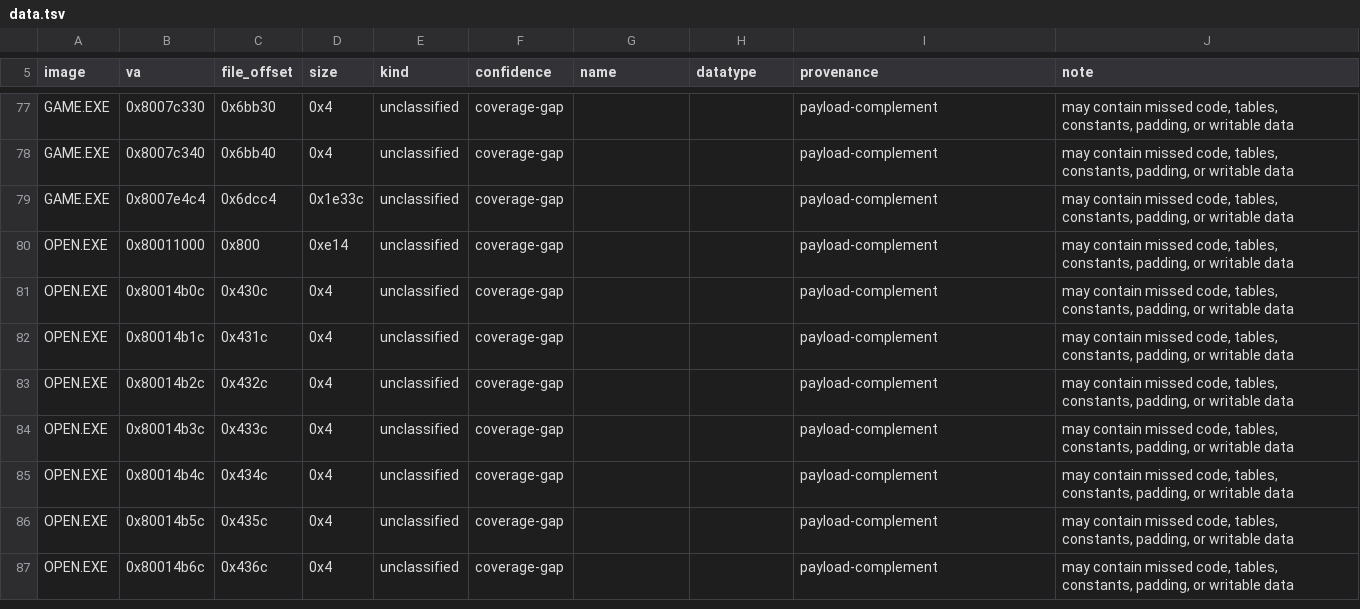
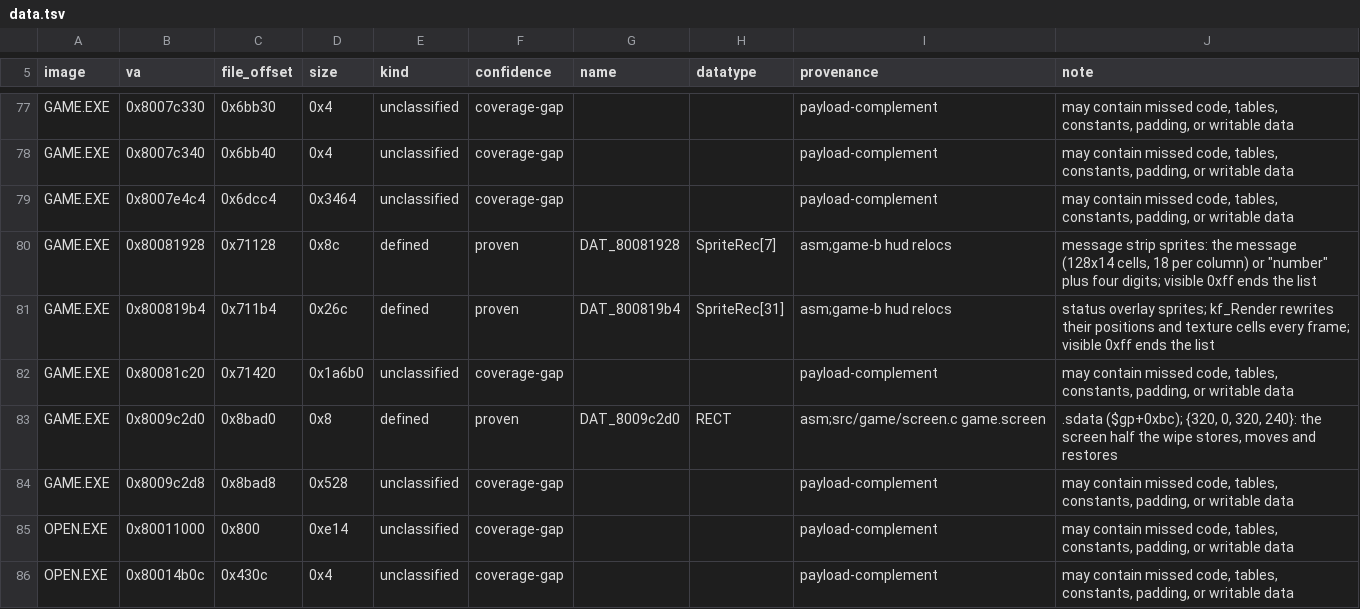
Before and after one commit to Voicedrew11/kings-field-3-decomp, a TSV file: config/retail/data.tsv, drawn as a sheet; only a part is shown, gaps mark what is left out; the shorter side is filled out with more unchanged rows.

```diff
--- a/config/retail/data.tsv
+++ b/config/retail/data.tsv
@@ -78,3 +78,8 @@ GAME.EXE	0x8007c330	0x6bb30	0x4	unclassified	coverage-gap			payload-complement	m
 GAME.EXE	0x8007c340	0x6bb40	0x4	unclassified	coverage-gap			payload-complement	may contain missed code, tables, constants, padding, or writable data
-GAME.EXE	0x8007e4c4	0x6dcc4	0x1e33c	unclassified	coverage-gap			payload-complement	may contain missed code, tables, constants, padding, or writable data
+GAME.EXE	0x8007e4c4	0x6dcc4	0x3464	unclassified	coverage-gap			payload-complement	may contain missed code, tables, constants, padding, or writable data
+GAME.EXE	0x80081928	0x71128	0x8c	defined	proven	DAT_80081928	SpriteRec[7]	asm;game-b hud relocs	message strip sprites: the message (128x14 cells, 18 per column) or "number" plus four digits; visible 0xff ends the list
+GAME.EXE	0x800819b4	0x711b4	0x26c	defined	proven	DAT_800819b4	SpriteRec[31]	asm;game-b hud relocs	status overlay sprites; kf_Render rewrites their positions and texture cells every frame; visible 0xff ends the list
+GAME.EXE	0x80081c20	0x71420	0x1a6b0	unclassified	coverage-gap			payload-complement	may contain missed code, tables, constants, padding, or writable data
+GAME.EXE	0x8009c2d0	0x8bad0	0x8	defined	proven	DAT_8009c2d0	RECT	asm;src/game/screen.c game.screen	.sdata ($gp+0xbc); {320, 0, 320, 240}: the screen half the wipe stores, moves and restores
+GAME.EXE	0x8009c2d8	0x8bad8	0x528	unclassified	coverage-gap			payload-complement	may contain missed code, tables, constants, padding, or writable data
 OPEN.EXE	0x80011000	0x800	0xe14	unclassified	coverage-gap			payload-complement	may contain missed code, tables, constants, padding, or writable data
```
Also changed, not shown: config/retail/data_identities.tsv, 8 other files.
